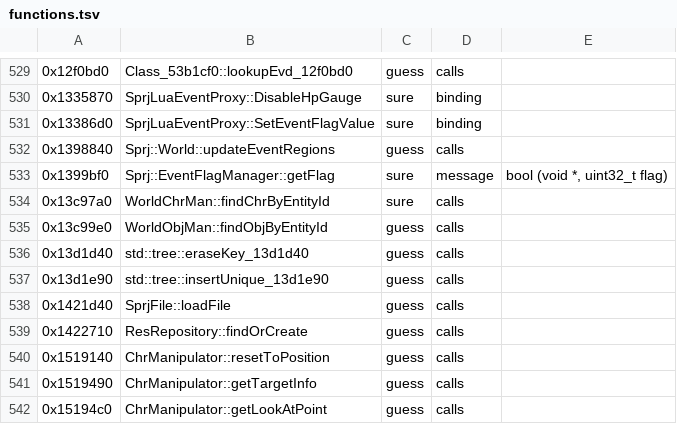
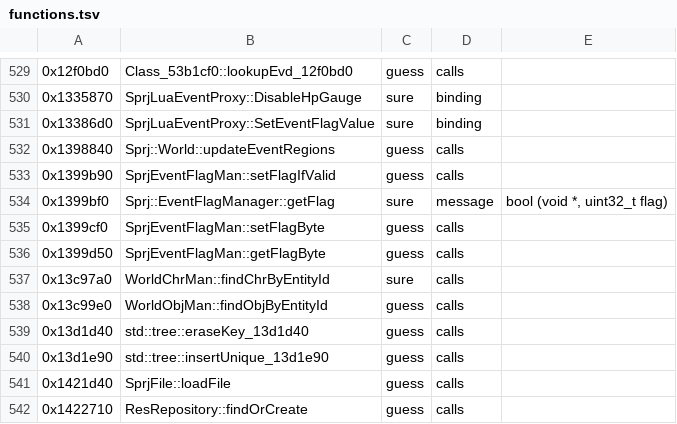
Before and after one commit to bloodborne-native/bloodborne-recomp, a TSV file: annotations/functions.tsv, drawn as a sheet; only a part is shown, gaps mark what is left out; the shorter side is filled out with more unchanged rows.

```diff
--- a/annotations/functions.tsv
+++ b/annotations/functions.tsv
@@ -532,3 +532,6 @@
 0x1398840	Sprj::World::updateEventRegions	guess	calls	
+0x1399b90	SprjEventFlagMan::setFlagIfValid	guess	calls	
 0x1399bf0	Sprj::EventFlagManager::getFlag	sure	message	bool (void *, uint32_t flag)
+0x1399cf0	SprjEventFlagMan::setFlagByte	guess	calls	
+0x1399d50	SprjEventFlagMan::getFlagByte	guess	calls	
 0x13c97a0	WorldChrMan::findChrByEntityId	sure	calls	
```
Also changed, not shown: 2 other files.
